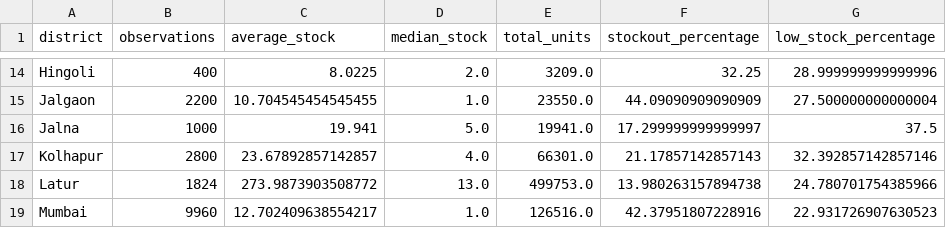
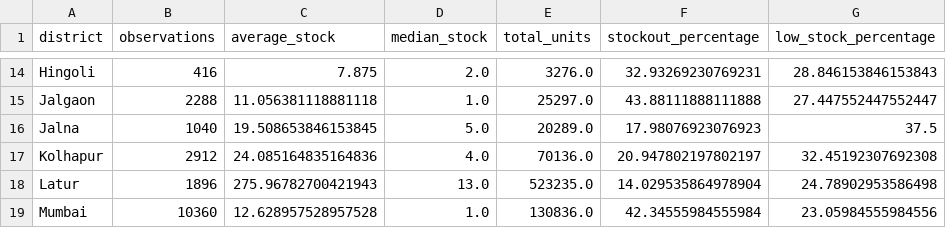
Before and after one commit to thegreatkingmum/Maharashtra-Blood-Finder, a CSV file: data/outputs/objective1/objective1_district_availability.csv, drawn as a sheet; only a part is shown, gaps mark what is left out; the diff covers the shown part only; the diff names each change by its address in the sheet, - before the commit and + after, or states it on an @@ line.

```diff
--- a/data/outputs/objective1/objective1_district_availability.csv
+++ b/data/outputs/objective1/objective1_district_availability.csv
-B14 (observations): 400
+B14 (observations): 416
-C14 (average_stock): 8.0225
+C14 (average_stock): 7.875
-E14 (total_units): 3209.0
+E14 (total_units): 3276.0
-F14 (stockout_percentage): 32.25
+F14 (stockout_percentage): 32.93269230769231
-G14 (low_stock_percentage): 28.999999999999996
+G14 (low_stock_percentage): 28.846153846153843
-B15 (observations): 2200
+B15 (observations): 2288
-C15 (average_stock): 10.704545454545455
+C15 (average_stock): 11.056381118881118
-E15 (total_units): 23550.0
+E15 (total_units): 25297.0
-F15 (stockout_percentage): 44.09090909090909
+F15 (stockout_percentage): 43.88111888111888
-G15 (low_stock_percentage): 27.500000000000004
+G15 (low_stock_percentage): 27.447552447552447
-B16 (observations): 1000
+B16 (observations): 1040
-C16 (average_stock): 19.941
+C16 (average_stock): 19.508653846153845
-E16 (total_units): 19941.0
+E16 (total_units): 20289.0
-F16 (stockout_percentage): 17.299999999999997
+F16 (stockout_percentage): 17.98076923076923
-B17 (observations): 2800
+B17 (observations): 2912
-C17 (average_stock): 23.67892857142857
+C17 (average_stock): 24.085164835164836
-E17 (total_units): 66301.0
+E17 (total_units): 70136.0
-F17 (stockout_percentage): 21.17857142857143
+F17 (stockout_percentage): 20.947802197802197
-G17 (low_stock_percentage): 32.392857142857146
+G17 (low_stock_percentage): 32.45192307692308
-B18 (observations): 1824
+B18 (observations): 1896
-C18 (average_stock): 273.9873903508772
+C18 (average_stock): 275.96782700421943
-E18 (total_units): 499753.0
+E18 (total_units): 523235.0
-F18 (stockout_percentage): 13.980263157894738
+F18 (stockout_percentage): 14.029535864978904
-G18 (low_stock_percentage): 24.780701754385966
+G18 (low_stock_percentage): 24.78902953586498
-B19 (observations): 9960
+B19 (observations): 10360
-C19 (average_stock): 12.702409638554217
+C19 (average_stock): 12.628957528957528
-E19 (total_units): 126516.0
+E19 (total_units): 130836.0
-F19 (stockout_percentage): 42.37951807228916
+F19 (stockout_percentage): 42.34555984555984
-G19 (low_stock_percentage): 22.931726907630523
+G19 (low_stock_percentage): 23.05984555984556
```
Also changed, not shown: 155 edited cells elsewhere in this file, data/outputs/current_blood_stock.csv, data/outputs/objective1/objective1_district_bloodgroup.csv, 24 other files.
